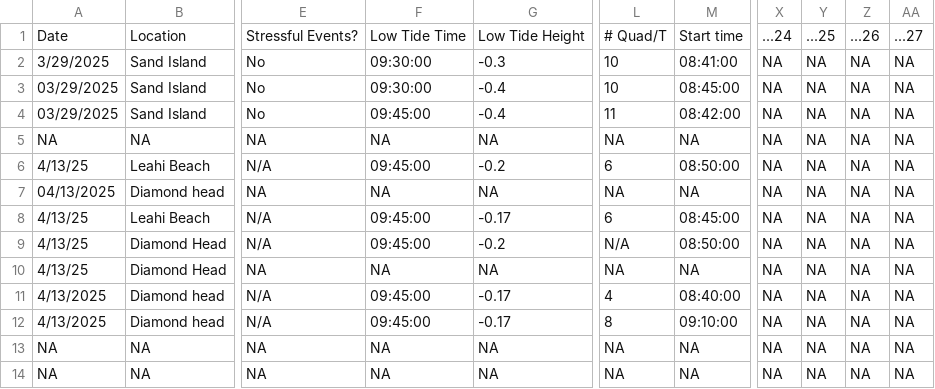
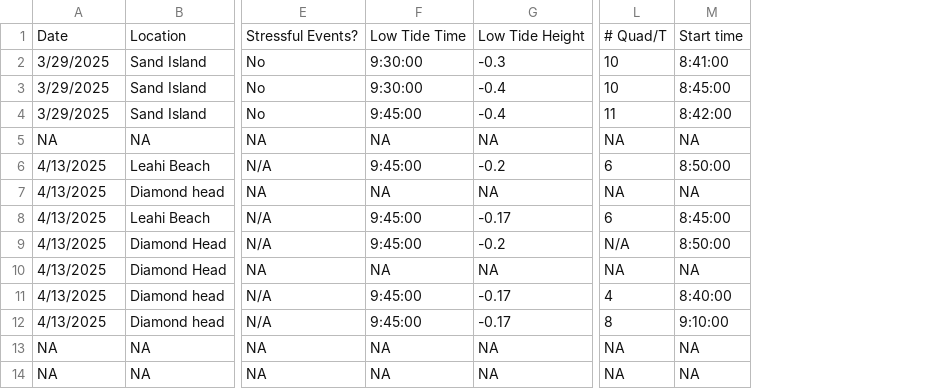
Before and after one commit to OCN-682-UH/GroupA_AI_Data_Sprint, a CSV file: Data_Clean/2025_metadata_BIOL499_anonymized_output.csv, drawn as a sheet; only a part is shown, gaps mark what is left out; the diff names each change by its address in the sheet, - before the commit and + after, or states it on an @@ line.

Commit message:
reordered columns order so it looks nice hehe

```diff
--- a/Data_Clean/2025_metadata_BIOL499_anonymized_output.csv
+++ b/Data_Clean/2025_metadata_BIOL499_anonymized_output.csv
-column X, rows 1-14: ...24 | NA | NA | NA | NA | NA | NA | NA | NA | NA | NA | NA | NA | NA
-column Y, rows 1-14: ...25 | NA | NA | NA | NA | NA | NA | NA | NA | NA | NA | NA | NA | NA
-column Z, rows 1-14: ...26 | NA | NA | NA | NA | NA | NA | NA | NA | NA | NA | NA | NA | NA
-column AA, rows 1-14: ...27 | NA | NA | NA | NA | NA | NA | NA | NA | NA | NA | NA | NA | NA
-F2:F3: 09:30:00
+F2:F3: 9:30:00
-M2: 08:41:00
+M2: 8:41:00
-A3:A4: 03/29/2025
+A3:A4: 3/29/2025
-M3: 08:45:00
+M3: 8:45:00
-F4: 09:45:00
+F4: 9:45:00
-M4: 08:42:00
+M4: 8:42:00
-A6: 4/13/25
+A6: 4/13/2025
-F6: 09:45:00
+F6: 9:45:00
-M6: 08:50:00
+M6: 8:50:00
-A7: 04/13/2025
+A7: 4/13/2025
-A8:A10: 4/13/25
+A8:A10: 4/13/2025
-F8:F9: 09:45:00
+F8:F9: 9:45:00
-M8: 08:45:00
+M8: 8:45:00
-M9: 08:50:00
+M9: 8:50:00
-F11:F12: 09:45:00
+F11:F12: 9:45:00
-M11: 08:40:00
+M11: 8:40:00
-M12: 09:10:00
+M12: 9:10:00
```
Also changed, not shown: Outputs/duplicate.counts.csv, Outputs/quadrats_needing_review.csv, 13 other files.
